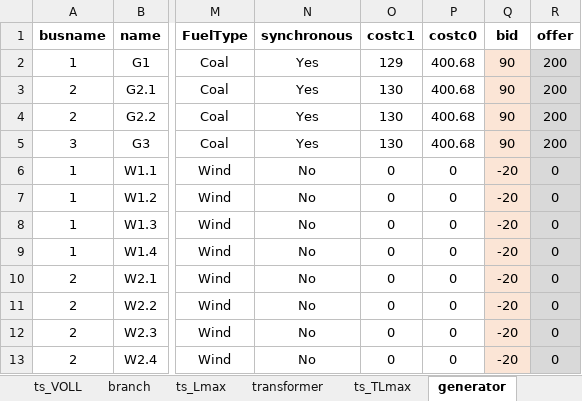
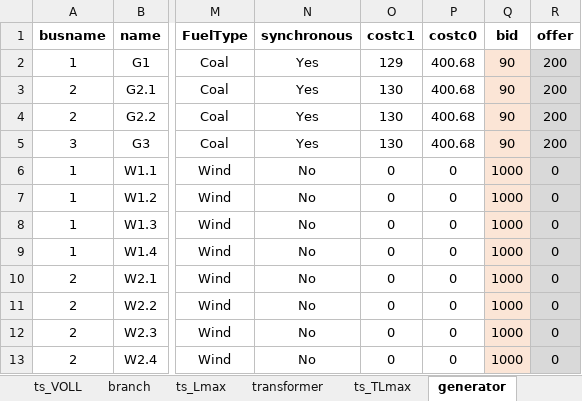
Before and after one commit to richardnayer/oats_curtailment, an Excel workbook: end-to-end-testcase.xlsx, sheet generator, drawn as a sheet; only a part is shown, gaps mark what is left out; values as stored, in another font and other column widths than the file's, no borders; conditional formats not drawn; the diff names each change by its address in the sheet, - before the commit and + after, or states it on an @@ line.

Commit message:
added data to excel output

```diff
--- a/end-to-end-testcase.xlsx (sheet generator)
+++ b/end-to-end-testcase.xlsx (sheet generator)
-Q6:Q13 (bid): -20
+Q6:Q13 (bid): 1000
```
Also changed, not shown: 5 other files.
